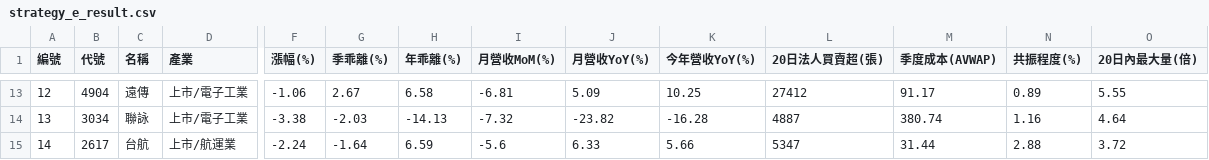
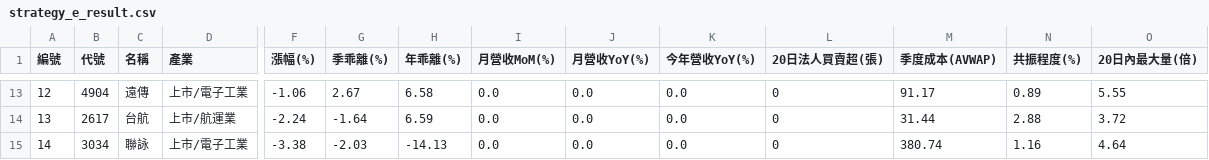
Before and after one commit to chiachan0108/quantum-scanner-web, a CSV file: strategy_e_result.csv, drawn as a sheet; only a part is shown, gaps mark what is left out; removed rows and columns are numbered as before the commit, all else as after; rows hold the shown columns only; the diff covers the shown part only; the diff names each change by its address in the sheet, - before the commit and + after, or states it on an @@ line.

```diff
--- a/strategy_e_result.csv
+++ b/strategy_e_result.csv
-I13 (月營收MoM(%)): -6.81
+I13 (月營收MoM(%)): 0.0
-J13 (月營收YoY(%)): 5.09
+J13 (月營收YoY(%)): 0.0
-K13 (今年營收YoY(%)): 10.25
+K13 (今年營收YoY(%)): 0.0
-L13 (20日法人買賣超(張)): 27412
+L13 (20日法人買賣超(張)): 0
-row 14: 13 | 3034 | 聯詠 | 上市/電子工業 | -3.38 | -2.03 | -14.13 | -7.32 | -23.82 | -16.28 | 4887 | 380.74 | 1.16 | 4.64
-A14 (編號): 14
+A14 (編號): 13
-I14 (月營收MoM(%)): -5.6
+I14 (月營收MoM(%)): 0.0
-J14 (月營收YoY(%)): 6.33
+J14 (月營收YoY(%)): 0.0
-K14 (今年營收YoY(%)): 5.66
+K14 (今年營收YoY(%)): 0.0
-L14 (20日法人買賣超(張)): 5347
+L14 (20日法人買賣超(張)): 0
+row 15: 14 | 3034 | 聯詠 | 上市/電子工業 | -3.38 | -2.03 | -14.13 | 0.0 | 0.0 | 0.0 | 0 | 380.74 | 1.16 | 4.64
```
Also changed, not shown: 3 added rows, 3 removed rows and 24 edited cells elsewhere in this file, momentum_result.csv, strategy_d_result.csv, 1 other file.
